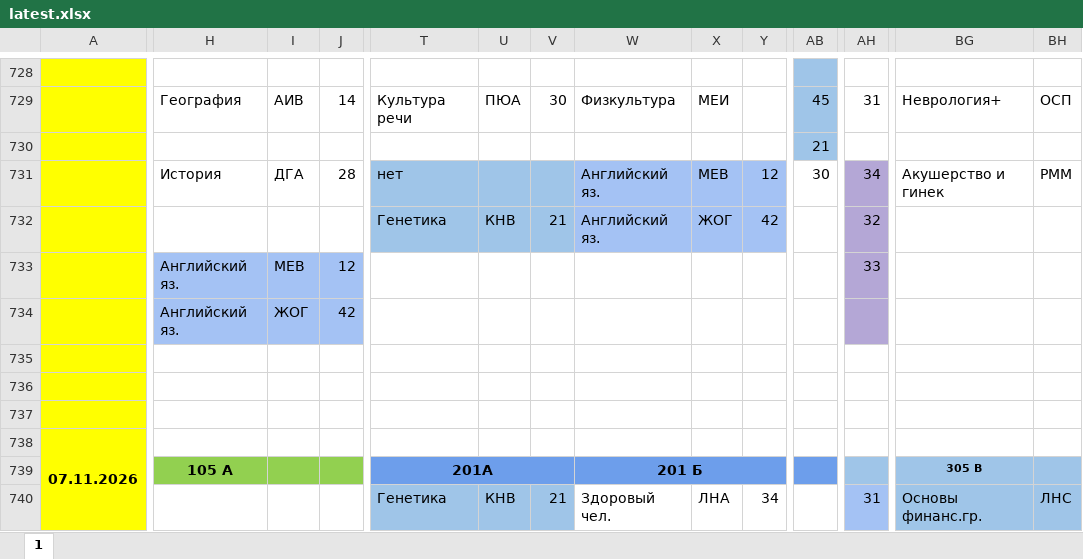
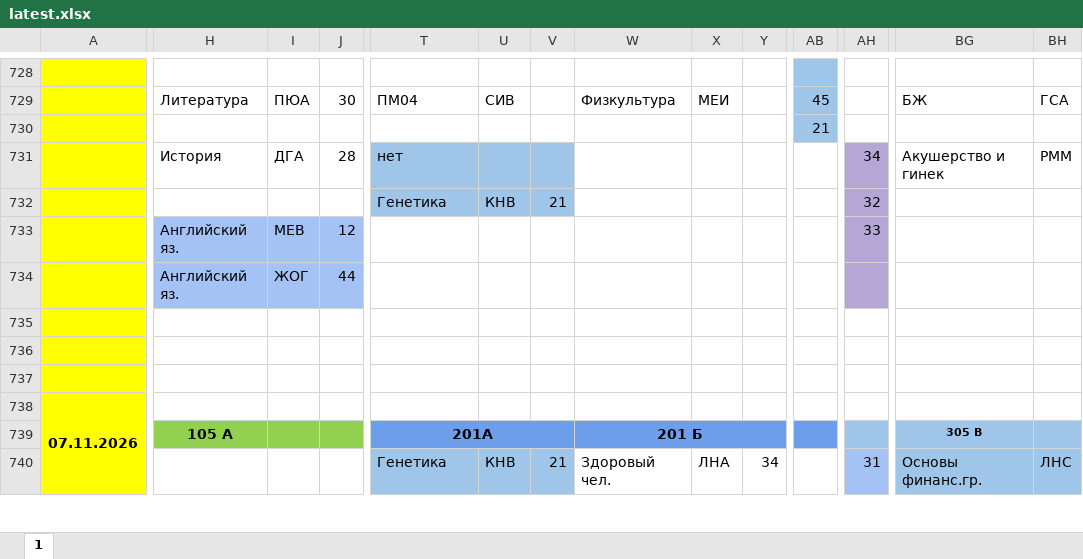
Before and after one commit to koovarem-byte/puls, an Excel workbook: cache/latest.xlsx, sheet 1, drawn as a sheet; only a part is shown, gaps mark what is left out; values as stored, in another font and other column widths than the file's, no borders; charts and pictures not drawn; the diff covers the shown part only; the diff names each change by its address in the sheet, - before the commit and + after, or states it on an @@ line.

```diff
--- a/cache/latest.xlsx (sheet 1)
+++ b/cache/latest.xlsx (sheet 1)
-H729: География
+H729: Литература
-I729: АИВ
+I729: ПЮА
-J729: 14
+J729: 30
-T729: Культура речи
+T729: ПМ04
-U729: ПЮА
+U729: СИВ
-V729: 30
+V729: (empty)
-AH729: 31
+AH729: (empty)
-BG729: Неврология+
+BG729: БЖ
-BH729: ОСП
+BH729: ГСА
-W731:W732: Английский яз.
+W731:W732: (empty)
-W731:Y732 fill: #A4C2F4
+W731:Y732 fill: none
-X731: МЕВ
+X731: (empty)
-Y731: 12
+Y731: (empty)
-AB731: 30
+AB731: (empty)
-X732: ЖОГ
+X732: (empty)
-Y732: 42
+Y732: (empty)
-J734: 42
+J734: 44
```
Also changed, not shown: 26 edited cells elsewhere in this sheet, 2 other files.
